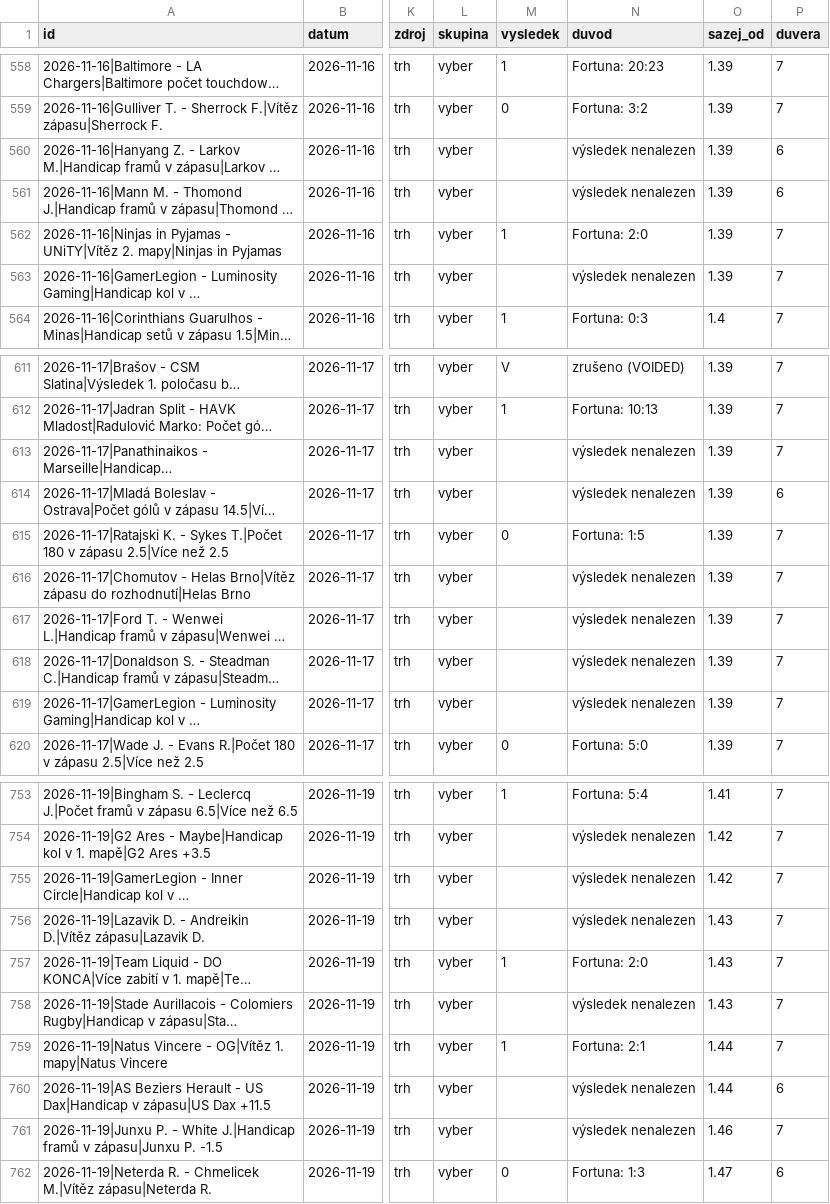
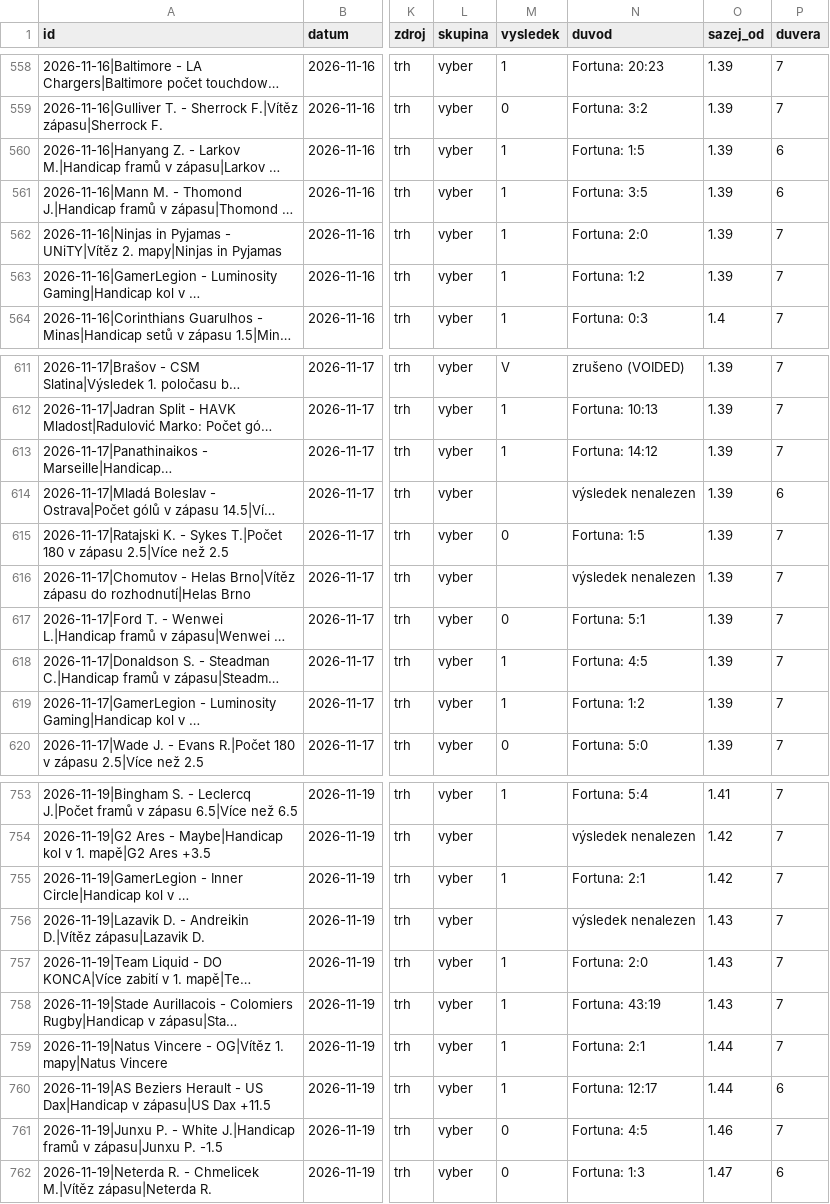
Before and after one commit to Archinek/TipovaciBot, a CSV file: data/nohy.csv, drawn as a sheet; only a part is shown, gaps mark what is left out; long unchanged cells end in …; the diff covers the shown part only; the diff names each change by its address in the sheet, - before the commit and + after, or states it on an @@ line.

Commit message:
bot: data 2026-11-26

```diff
--- a/data/nohy.csv
+++ b/data/nohy.csv
-M560:M561 (vysledek): (empty)
+M560:M561 (vysledek): 1
-N560 (duvod): výsledek nenalezen
+N560 (duvod): Fortuna: 1:5
-N561 (duvod): výsledek nenalezen
+N561 (duvod): Fortuna: 3:5
-M563 (vysledek): (empty)
+M563 (vysledek): 1
-N563 (duvod): výsledek nenalezen
+N563 (duvod): Fortuna: 1:2
-M613 (vysledek): (empty)
+M613 (vysledek): 1
-N613 (duvod): výsledek nenalezen
+N613 (duvod): Fortuna: 14:12
-M617 (vysledek): (empty)
+M617 (vysledek): 0
-N617 (duvod): výsledek nenalezen
+N617 (duvod): Fortuna: 5:1
-M618:M619 (vysledek): (empty)
+M618:M619 (vysledek): 1
-N618 (duvod): výsledek nenalezen
+N618 (duvod): Fortuna: 4:5
-N619 (duvod): výsledek nenalezen
+N619 (duvod): Fortuna: 1:2
-M755 (vysledek): (empty)
+M755 (vysledek): 1
-N755 (duvod): výsledek nenalezen
+N755 (duvod): Fortuna: 2:1
-M758 (vysledek): (empty)
+M758 (vysledek): 1
-N758 (duvod): výsledek nenalezen
+N758 (duvod): Fortuna: 43:19
-M760 (vysledek): (empty)
+M760 (vysledek): 1
-N760 (duvod): výsledek nenalezen
+N760 (duvod): Fortuna: 12:17
-M761 (vysledek): (empty)
+M761 (vysledek): 0
-N761 (duvod): výsledek nenalezen
+N761 (duvod): Fortuna: 4:5
```
Also changed, not shown: 42 edited cells elsewhere in this file, 15 other files.
